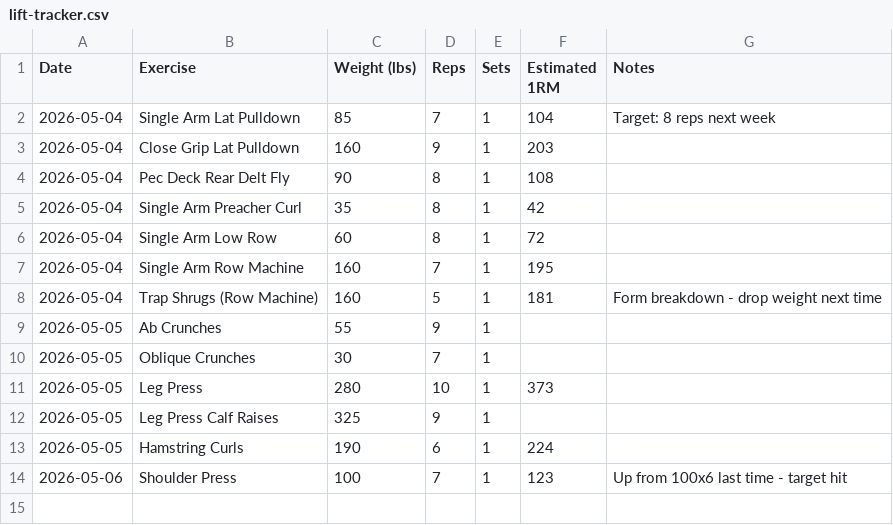
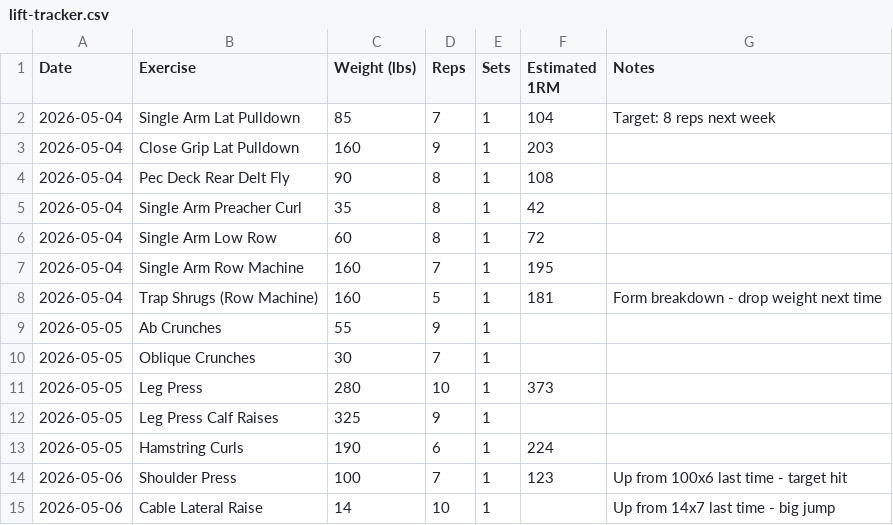
Before and after one commit to needhamcookn-creator/Portfolio, a CSV file: training-tracker/lift-tracker.csv, drawn as a sheet.

```diff
--- a/training-tracker/lift-tracker.csv
+++ b/training-tracker/lift-tracker.csv
@@ -14 +14,2 @@ Date,Exercise,Weight (lbs),Reps,Sets,Estimated 1RM,Notes
 2026-05-06,Shoulder Press,100,7,1,123,Up from 100x6 last time - target hit
+2026-05-06,Cable Lateral Raise,14,10,1,,Up from 14x7 last time - big jump
```
